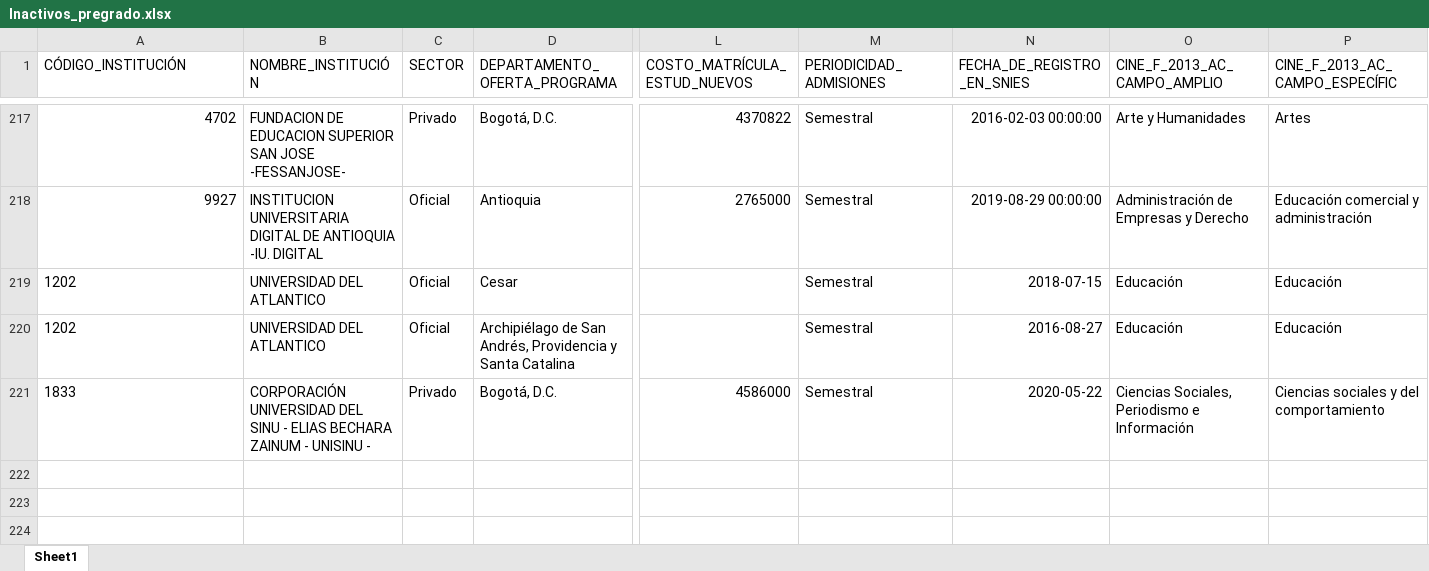
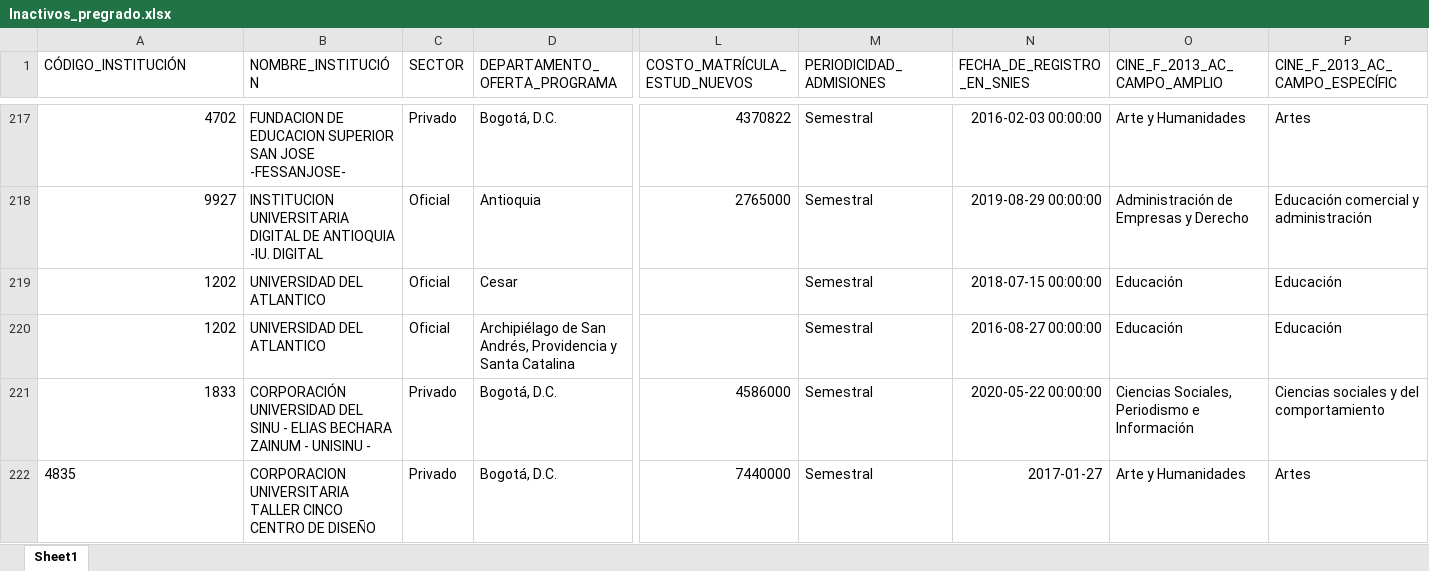
Before and after one commit to dirplaneacionun/snies_monitor, an Excel workbook: data/novedades/Inactivos_pregrado.xlsx, sheet Sheet1, drawn as a sheet; only a part is shown, gaps mark what is left out; values as stored, in another font and other column widths than the file's, no borders; rows hold the shown columns only; the diff names each change by its address in the sheet, - before the commit and + after, or states it on an @@ line.

```diff
--- a/data/novedades/Inactivos_pregrado.xlsx (sheet Sheet1)
+++ b/data/novedades/Inactivos_pregrado.xlsx (sheet Sheet1)
-A219:A221 alignment: left
+A219:A221 alignment: right
-N219 (FECHA_DE_REGISTRO_EN_SNIES): 2018-07-15
+N219 (FECHA_DE_REGISTRO_EN_SNIES): 2018-07-15 00:00:00
-N220 (FECHA_DE_REGISTRO_EN_SNIES): 2016-08-27
+N220 (FECHA_DE_REGISTRO_EN_SNIES): 2016-08-27 00:00:00
-N221 (FECHA_DE_REGISTRO_EN_SNIES): 2020-05-22
+N221 (FECHA_DE_REGISTRO_EN_SNIES): 2020-05-22 00:00:00
+row 222: 4835 | CORPORACION UNIVERSITARIA TALLER CINCO CENTRO DE DISEÑO | Privado | Bogotá, D.C. | 7440000 | Semestral | 2017-01-27 | Arte y Humanidades | Artes
```
Also changed, not shown: data/novedades/Modificados_pregrado.xlsx, data/novedades/Nuevos_pregrado.xlsx, 8 other files.
